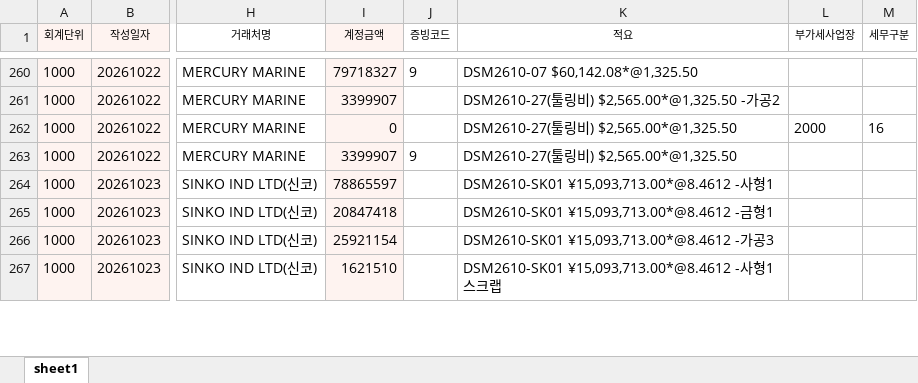
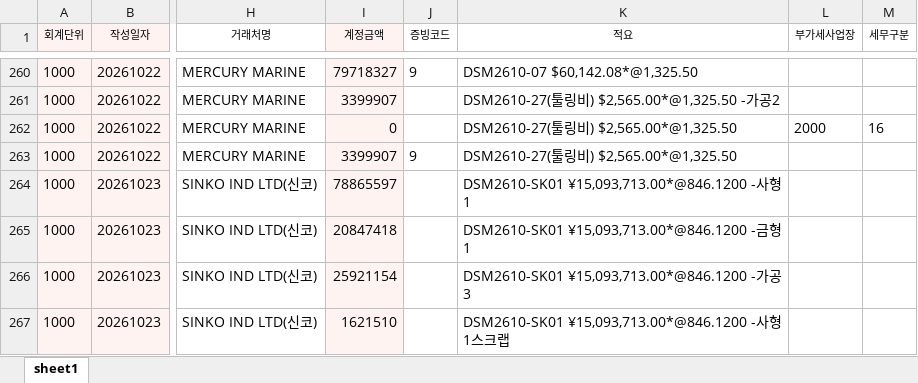
Before and after one commit to a01042102350/date, an Excel workbook: PC백업_C_ai/매월마감/해외자동전표/202610/해외매출_자동전표_202610.xlsx, sheet sheet1, drawn as a sheet; only a part is shown, gaps mark what is left out; values as stored, in another font and other column widths than the file's, no borders; the diff covers the shown part only; the diff names each change by its address in the sheet, - before the commit and + after, or states it on an @@ line.

```diff
--- a/PC백업_C_ai/매월마감/해외자동전표/202610/해외매출_자동전표_202610.xlsx (sheet sheet1)
+++ b/PC백업_C_ai/매월마감/해외자동전표/202610/해외매출_자동전표_202610.xlsx (sheet sheet1)
-K264 (적요): DSM2610-SK01 ¥15,093,713.00*@8.4612 -사형1
+K264 (적요): DSM2610-SK01 ¥15,093,713.00*@846.1200 -사형1
-K265 (적요): DSM2610-SK01 ¥15,093,713.00*@8.4612 -금형1
+K265 (적요): DSM2610-SK01 ¥15,093,713.00*@846.1200 -금형1
-K266 (적요): DSM2610-SK01 ¥15,093,713.00*@8.4612 -가공3
+K266 (적요): DSM2610-SK01 ¥15,093,713.00*@846.1200 -가공3
-K267 (적요): DSM2610-SK01 ¥15,093,713.00*@8.4612 -사형1스크랩
+K267 (적요): DSM2610-SK01 ¥15,093,713.00*@846.1200 -사형1스크랩
```
Also changed, not shown: 24 edited cells elsewhere in this sheet, PC백업_C_ai/매월마감/해외자동전표/202610/해외매출_자동전표_202610_검토.xlsx, 10 other files.
